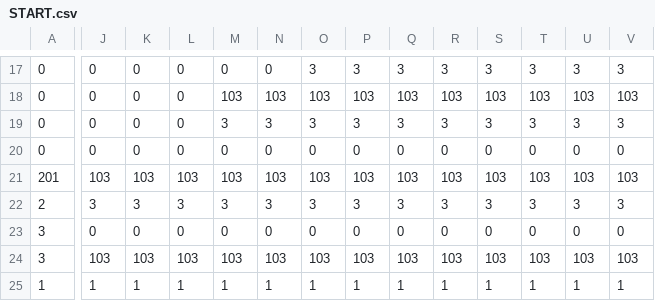
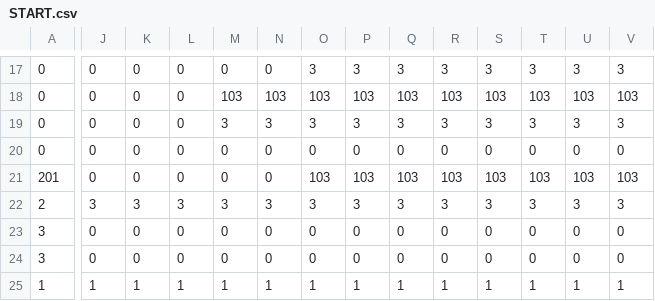
Before and after one commit to Jordan-low/NYP_2D_GC, a CSV file: App/Maps/START.csv, drawn as a sheet; only a part is shown, gaps mark what is left out; the diff covers the shown part only; the diff names each change by its address in the sheet, - before the commit and + after, or states it on an @@ line.

```diff
--- a/App/Maps/START.csv
+++ b/App/Maps/START.csv
-J21: 103
+J21: 0
-K21: 103
+K21: 0
-L21: 103
+L21: 0
-M21: 103
+M21: 0
-N21: 103
+N21: 0
-J24: 103
+J24: 0
-K24: 103
+K24: 0
-L24: 103
+L24: 0
-M24: 103
+M24: 0
-N24: 103
+N24: 0
-O24: 103
+O24: 0
-P24: 103
+P24: 0
-Q24: 103
+Q24: 0
-R24: 103
+R24: 0
-S24: 103
+S24: 0
-T24: 103
+T24: 0
-U24: 103
+U24: 0
-V24: 103
+V24: 0
```
Also changed, not shown: 1 edited cell elsewhere in this file, 1 other file.
